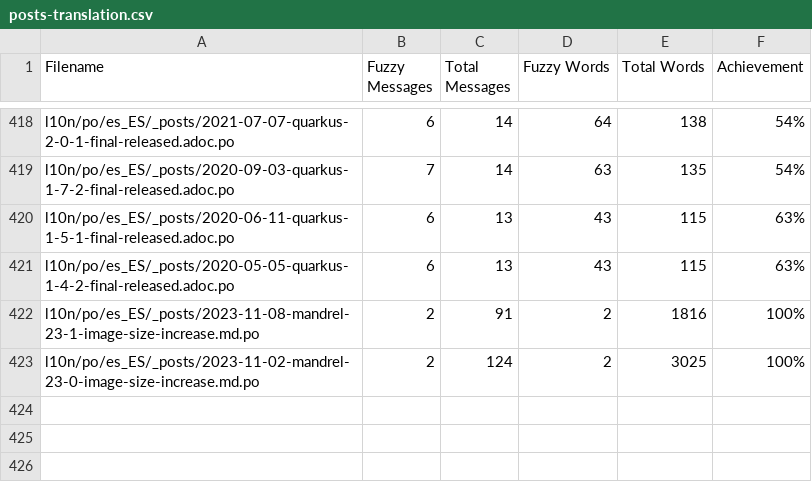
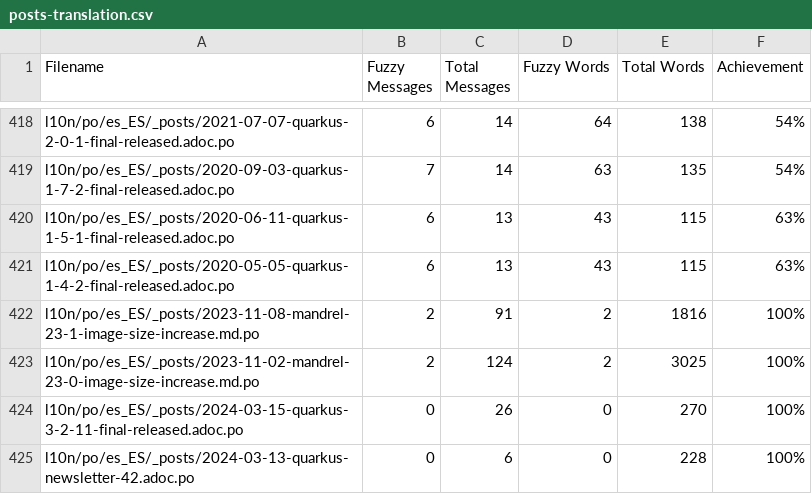
Before and after one commit to quarkusio/es.quarkus.io, a CSV file: l10n/stats/posts-translation.csv, drawn as a sheet; only a part is shown, gaps mark what is left out.

```diff
--- a/l10n/stats/posts-translation.csv
+++ b/l10n/stats/posts-translation.csv
@@ -423 +423,3 @@ l10n/po/es_ES/_posts/2023-11-08-mandrel-23-1-image-size-increase.md.po, 2, 91, 2
 l10n/po/es_ES/_posts/2023-11-02-mandrel-23-0-image-size-increase.md.po, 2, 124, 2, 3025, 100%
+l10n/po/es_ES/_posts/2024-03-15-quarkus-3-2-11-final-released.adoc.po, 0, 26, 0, 270, 100%
+l10n/po/es_ES/_posts/2024-03-13-quarkus-newsletter-42.adoc.po, 0, 6, 0, 228, 100%
```
Also changed, not shown: l10n/stats/3.2-guides-translation.csv, l10n/stats/main-guides-translation.csv, 1 other file.
